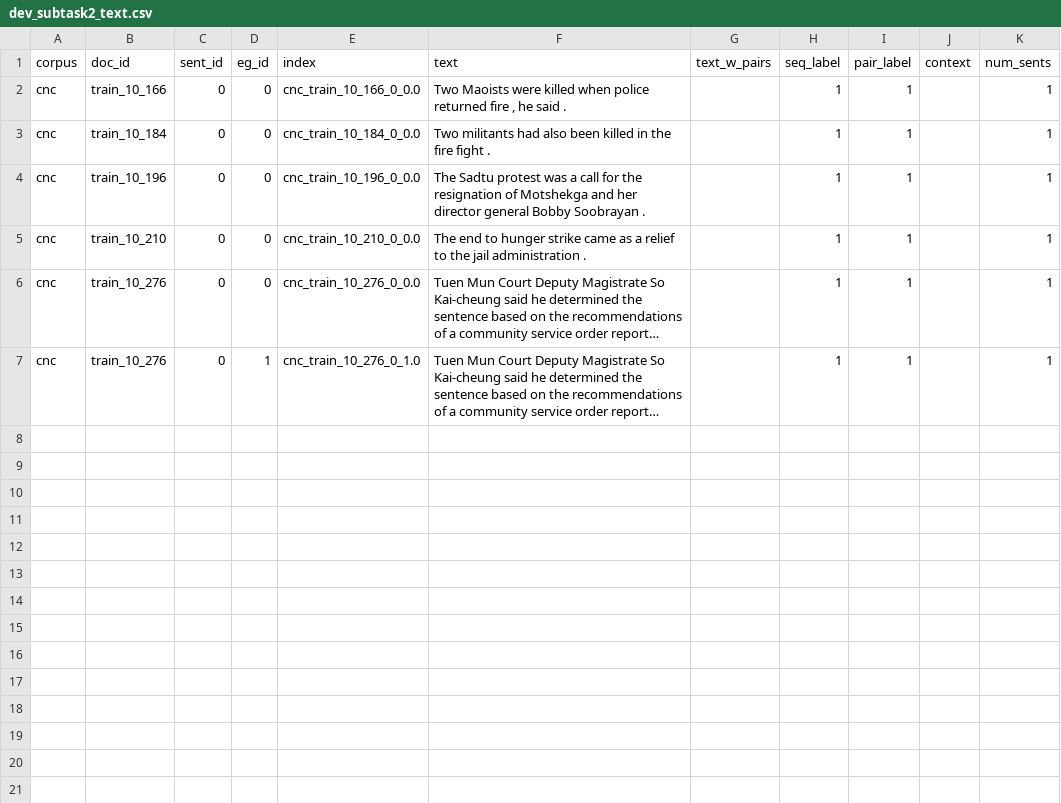
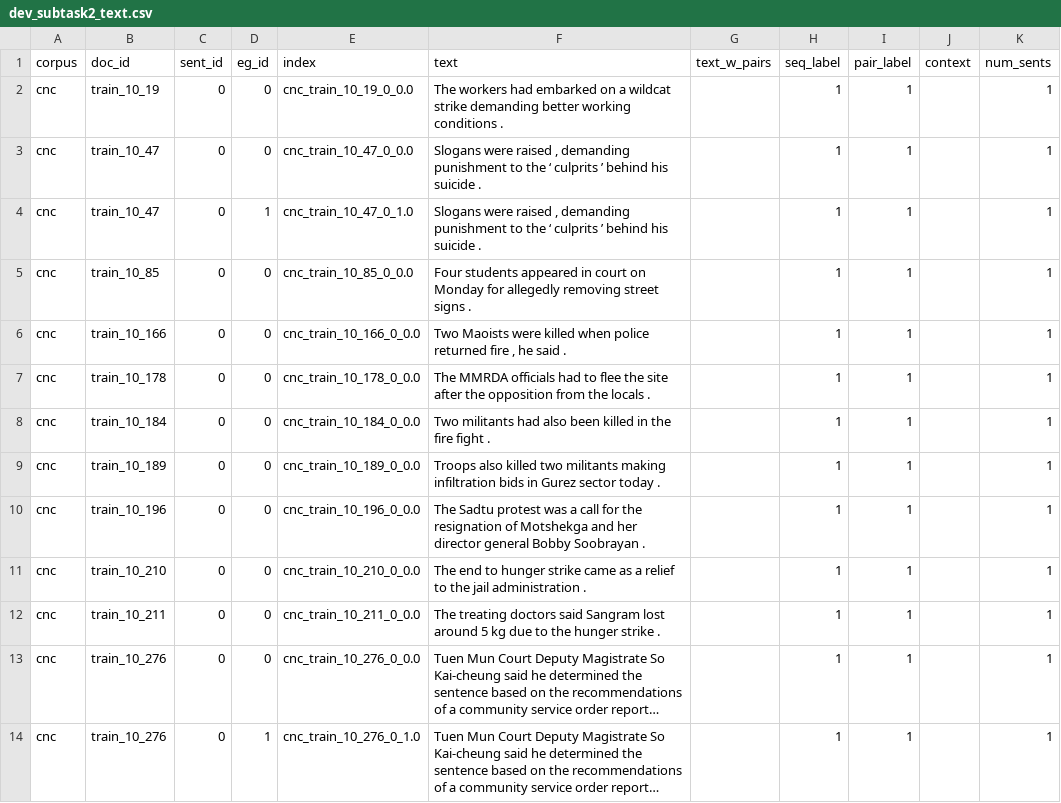
Before and after one commit to tanfiona/CausalNewsCorpus, a CSV file: data/dev_subtask2_text.csv, drawn as a sheet; long unchanged cells end in …; the diff names each change by its address in the sheet, - before the commit and + after, or states it on an @@ line.

Commit message:
Upload latest round of data for Subtask2

```diff
--- a/data/dev_subtask2_text.csv
+++ b/data/dev_subtask2_text.csv
+row 2: cnc | train_10_19 | 0 | 0 | cnc_train_10_19_0_0.0 | The workers had embarked on a wildcat strike demanding better working conditions . |  | 1 | 1 |  | 1
+row 3: cnc | train_10_47 | 0 | 0 | cnc_train_10_47_0_0.0 | Slogans were raised , demanding punishment to the ‘ culprits ’ behind his suicide . |  | 1 | 1 |  | 1
+row 4: cnc | train_10_47 | 0 | 1 | cnc_train_10_47_0_1.0 | Slogans were raised , demanding punishment to the ‘ culprits ’ behind his suicide . |  | 1 | 1 |  | 1
+row 5: cnc | train_10_85 | 0 | 0 | cnc_train_10_85_0_0.0 | Four students appeared in court on Monday for allegedly removing street signs . |  | 1 | 1 |  | 1
+row 7: cnc | train_10_178 | 0 | 0 | cnc_train_10_178_0_0.0 | The MMRDA officials had to flee the site after the opposition from the locals . |  | 1 | 1 |  | 1
+row 9: cnc | train_10_189 | 0 | 0 | cnc_train_10_189_0_0.0 | Troops also killed two militants making infiltration bids in Gurez sector today . |  | 1 | 1 |  | 1
+row 12: cnc | train_10_211 | 0 | 0 | cnc_train_10_211_0_0.0 | The treating doctors said Sangram lost around 5 kg due to the hunger strike . |  | 1 | 1 |  | 1
```
Also changed, not shown: 2 other files.
